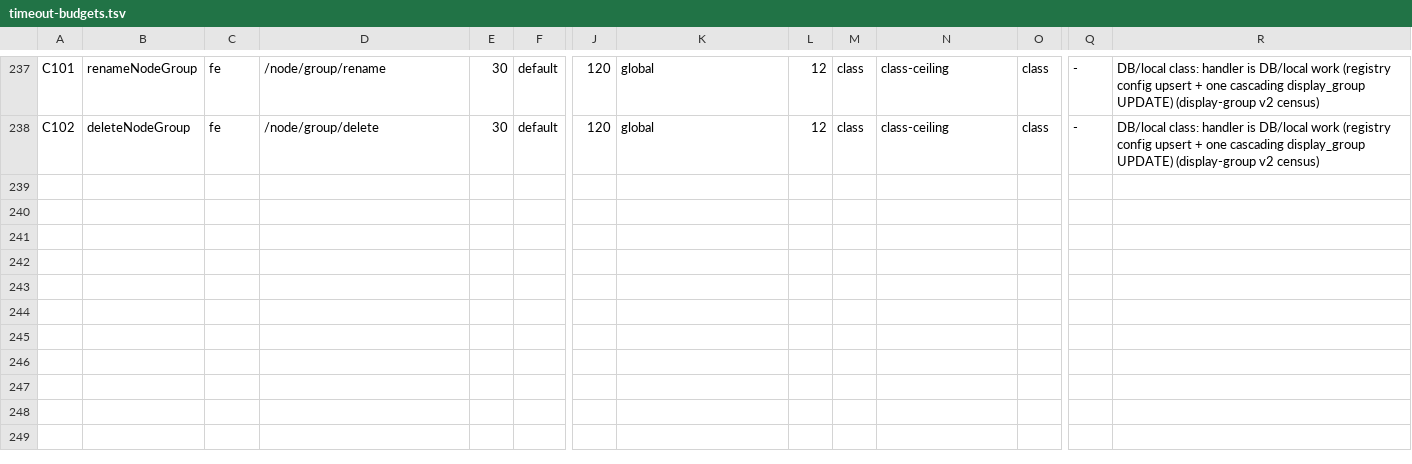
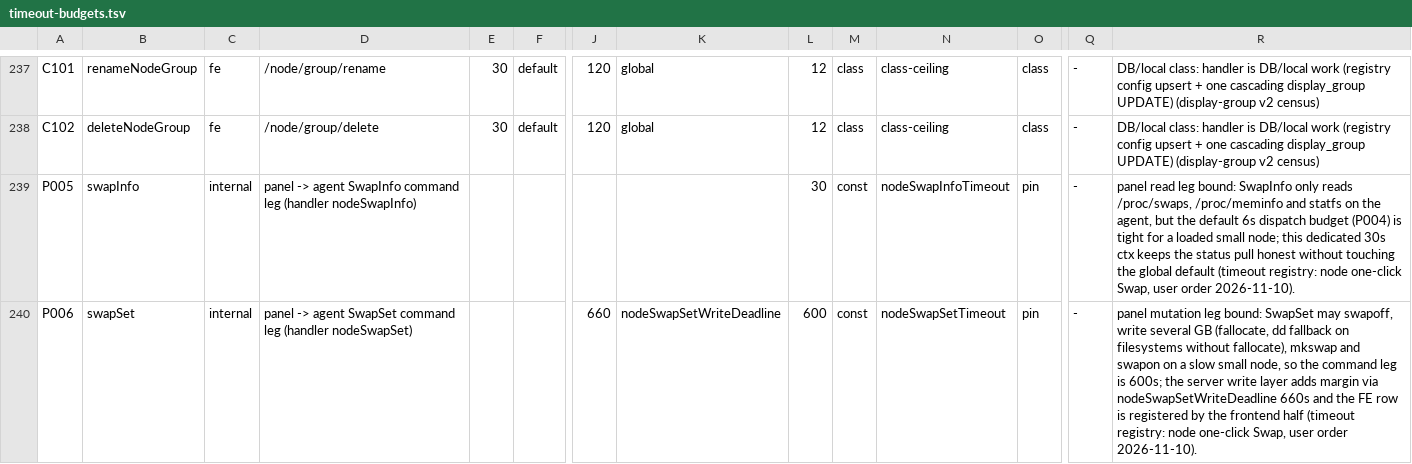
Before and after one commit to iiiiiiiii7125-art/flmx-max, a TSV file: doc/audit/timeout-budgets.tsv, drawn as a sheet; only a part is shown, gaps mark what is left out; rows hold the shown columns only; the diff names each change by its address in the sheet, - before the commit and + after, or states it on an @@ line.

Commit message:
feat(panel): add admin node swap-info/swap-set endpoints dispatching agent swap commands

```diff
--- a/doc/audit/timeout-budgets.tsv
+++ b/doc/audit/timeout-budgets.tsv
+row 239: P005 | swapInfo | internal | panel -> agent SwapInfo command leg (handler nodeSwapInfo) |  |  |  |  | 30 | const | nodeSwapInfoTimeout | pin | - | panel read leg bound: SwapInfo only reads /proc/swaps, /proc/meminfo and statfs on the agent, but the default 6s dispatch budget (P004) is tight for a loaded small node; this dedicated 30s ctx keeps the status pull honest without touching the global default (timeout registry: node one-click Swap, user order 2026-11-10).
+row 240: P006 | swapSet | internal | panel -> agent SwapSet command leg (handler nodeSwapSet) |  |  | 660 | nodeSwapSetWriteDeadline | 600 | const | nodeSwapSetTimeout | pin | - | panel mutation leg bound: SwapSet may swapoff, write several GB (fallocate, dd fallback on filesystems without fallocate), mkswap and swapon on a slow small node, so the command leg is 600s; the server write layer adds margin via nodeSwapSetWriteDeadline 660s and the FE row is registered by the frontend half (timeout registry: node one-click Swap, user order 2026-11-10).
```
Also changed, not shown: 5 other files.
